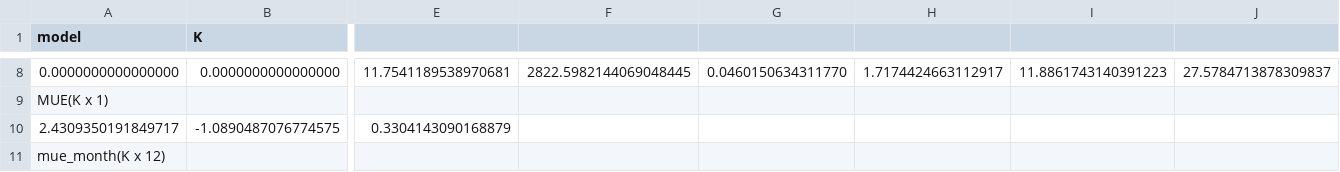
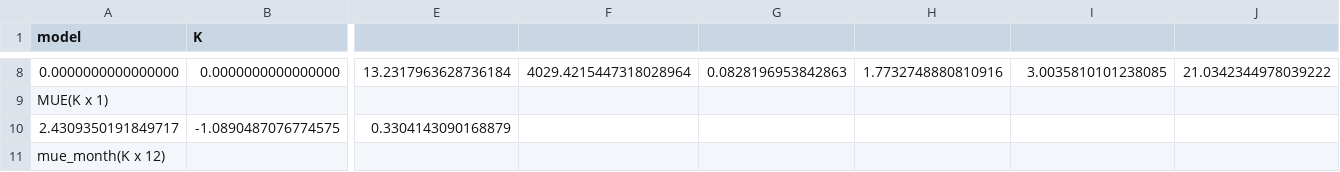
Before and after one commit to tkoskela/SparseDemand-test, a CSV file: source/parms20181210.csv, drawn as a sheet; only a part is shown, gaps mark what is left out; the diff covers the shown part only; the diff names each change by its address in the sheet, - before the commit and + after, or states it on an @@ line.

Commit message:
minor eidt

```diff
--- a/source/parms20181210.csv
+++ b/source/parms20181210.csv
-E8: 11.7541189538970681
+E8: 13.2317963628736184
-F8: 2822.5982144069048445
+F8: 4029.4215447318028964
-G8: 0.0460150634311770
+G8: 0.0828196953842863
-H8: 1.7174424663112917
+H8: 1.7732748880810916
-I8: 11.8861743140391223
+I8: 3.0035810101238085
-J8: 27.5784713878309837
+J8: 21.0342344978039222
```
Also changed, not shown: 2 added rows, 2 removed rows and 66 edited cells elsewhere in this file.
